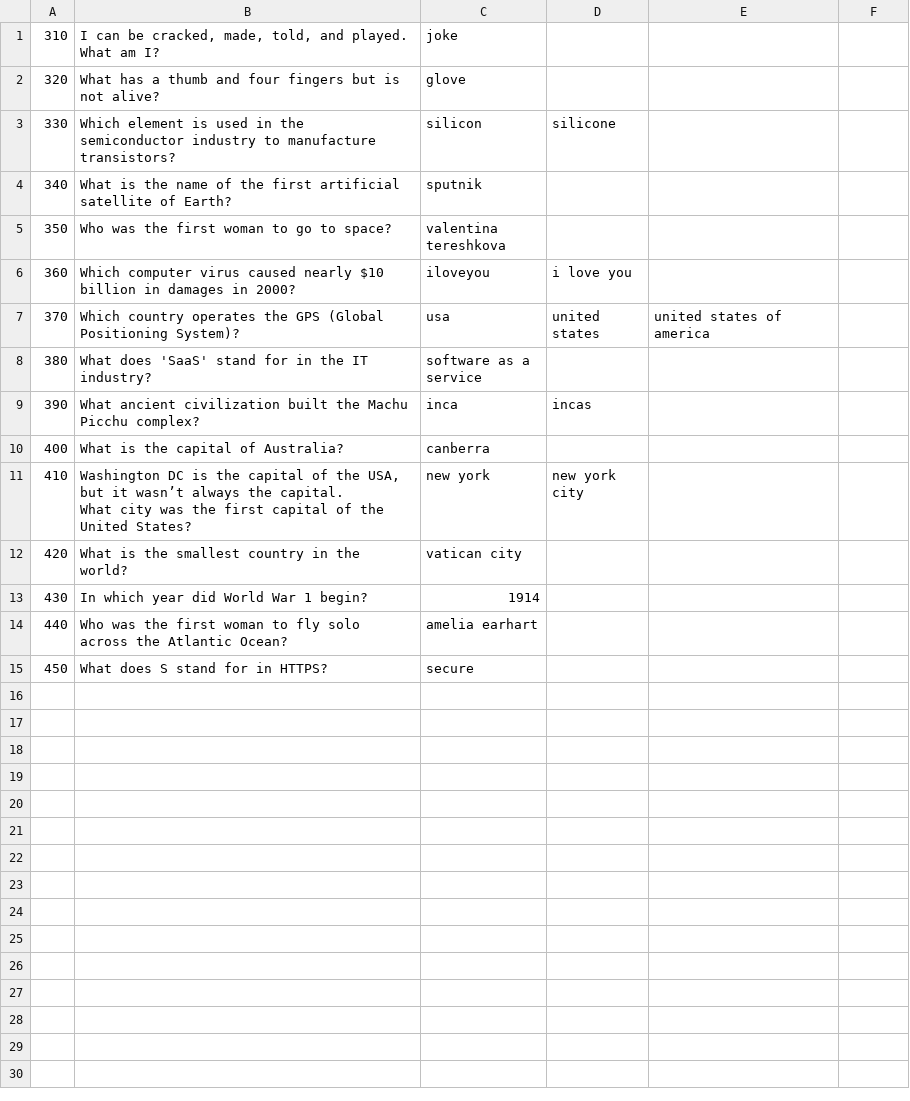
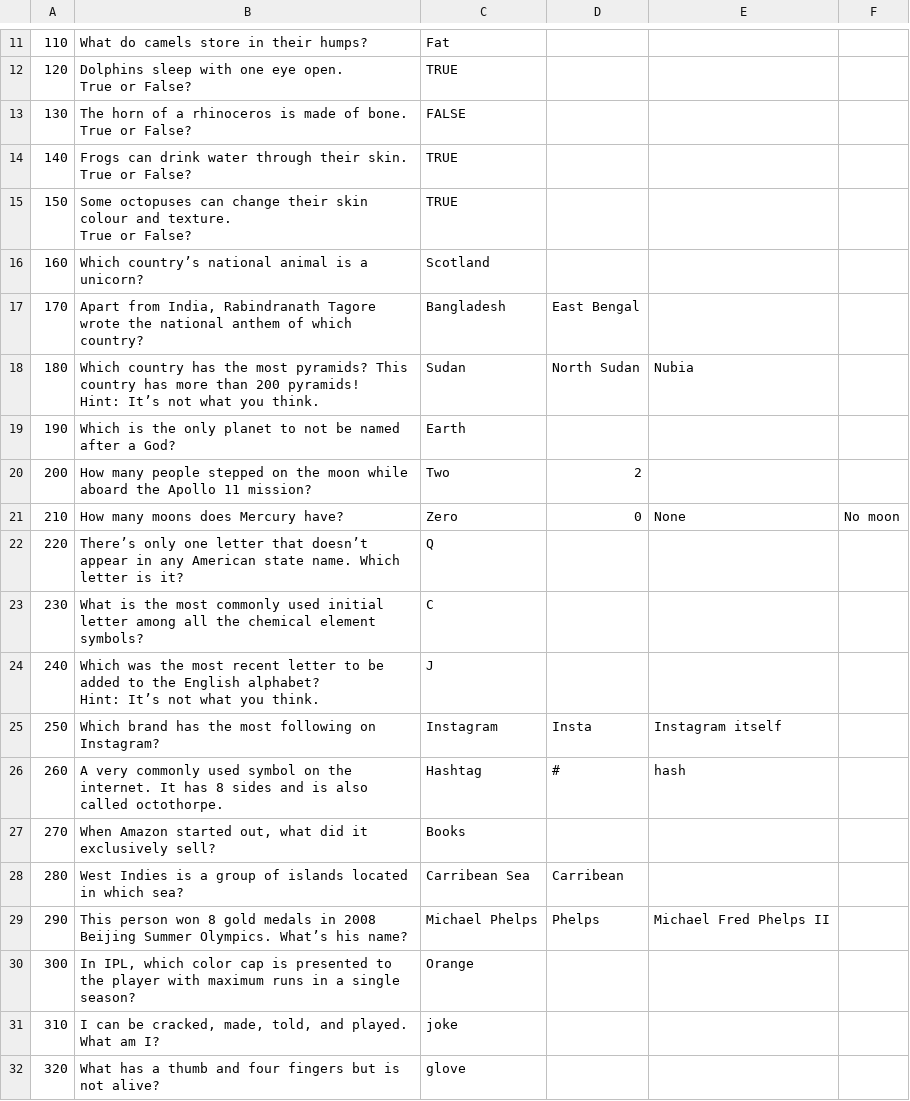
Before and after one commit to mohitmamoria/quizwiz, a CSV file: resources/trivia-questions.csv, drawn as a sheet; only a part is shown, gaps mark what is left out; the shorter side is filled out with more unchanged rows; the diff covers the shown part only.

Commit message:
added final trivia questions csv

```diff
--- a/resources/trivia-questions.csv
+++ b/resources/trivia-questions.csv
@@ -0,0 +23,32 @@
+110,What do camels store in their humps?,Fat,,,
+120,"Dolphins sleep with one eye open.
+
+True or False?",TRUE,,,
+130,"The horn of a rhinoceros is made of bone.
+
+True or False?",FALSE,,,
+140,"Frogs can drink water through their skin.
+
+True or False?",TRUE,,,
+150,"Some octopuses can change their skin colour and texture.
+
+True or False?",TRUE,,,
+160,Which country’s national animal is a unicorn?,Scotland,,,
+170,"Apart from India, Rabindranath Tagore wrote the national anthem of which country?",Bangladesh,East Bengal,,
+180,"Which country has the most pyramids? This country has more than 200 pyramids!
+
+Hint: It’s not what you think.",Sudan,North Sudan,Nubia,
+190,Which is the only planet to not be named after a God?,Earth,,,
+200,How many people stepped on the moon while aboard the Apollo 11 mission?,Two,2,,
+210,How many moons does Mercury have?,Zero,0,None,No moon
+220,There’s only one letter that doesn’t appear in any American state name. Which letter is it?,Q,,,
+230,What is the most commonly used initial letter among all the chemical element symbols?,C,,,
+240,"Which was the most recent letter to be added to the English alphabet?
+
+Hint: It’s not what you think.",J,,,
+250,Which brand has the most following on Instagram?,Instagram,Insta,Instagram itself,
+260,A very commonly used symbol on the internet. It has 8 sides and is also called octothorpe.,Hashtag,#,hash,
+270,"When Amazon started out, what did it exclusively sell?",Books,,,
+280,West Indies is a group of islands located in which sea?,Carribean Sea,Carribean,,
+290,This person won 8 gold medals in 2008 Beijing Summer Olympics. What’s his name?,Michael Phelps,Phelps,Michael Fred Phelps II,
+300,"In IPL, which color cap is presented to the player with maximum runs in a single season?",Orange,,,
```
Also changed, not shown: 10 added rows elsewhere in this file.
